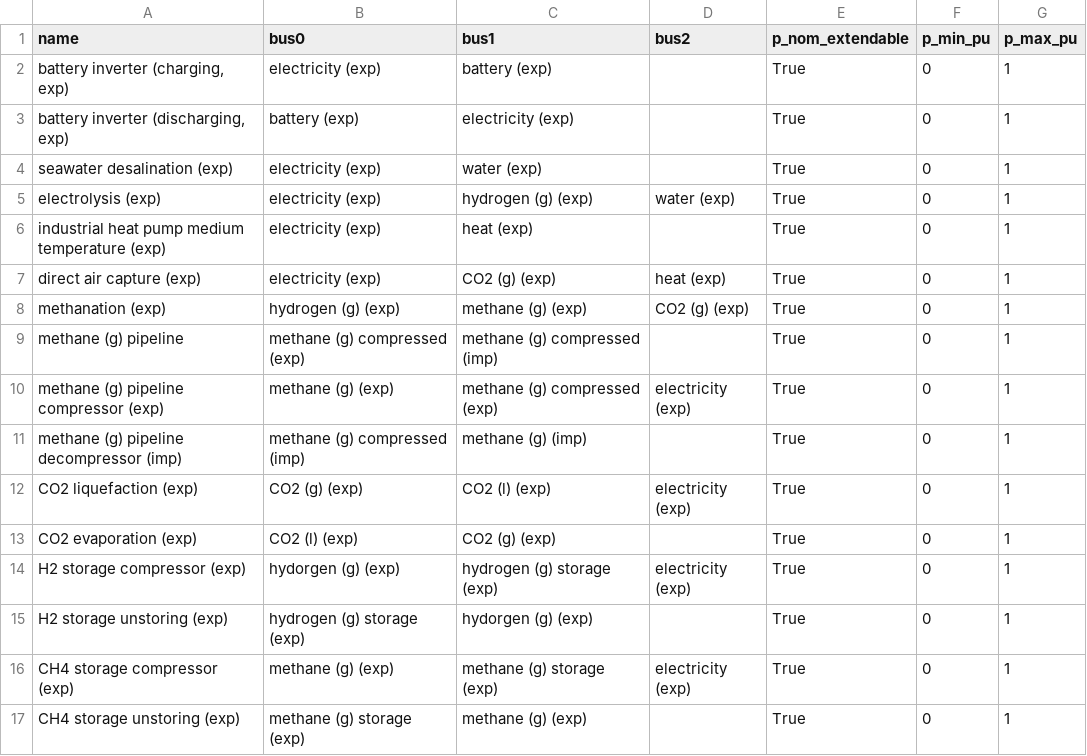
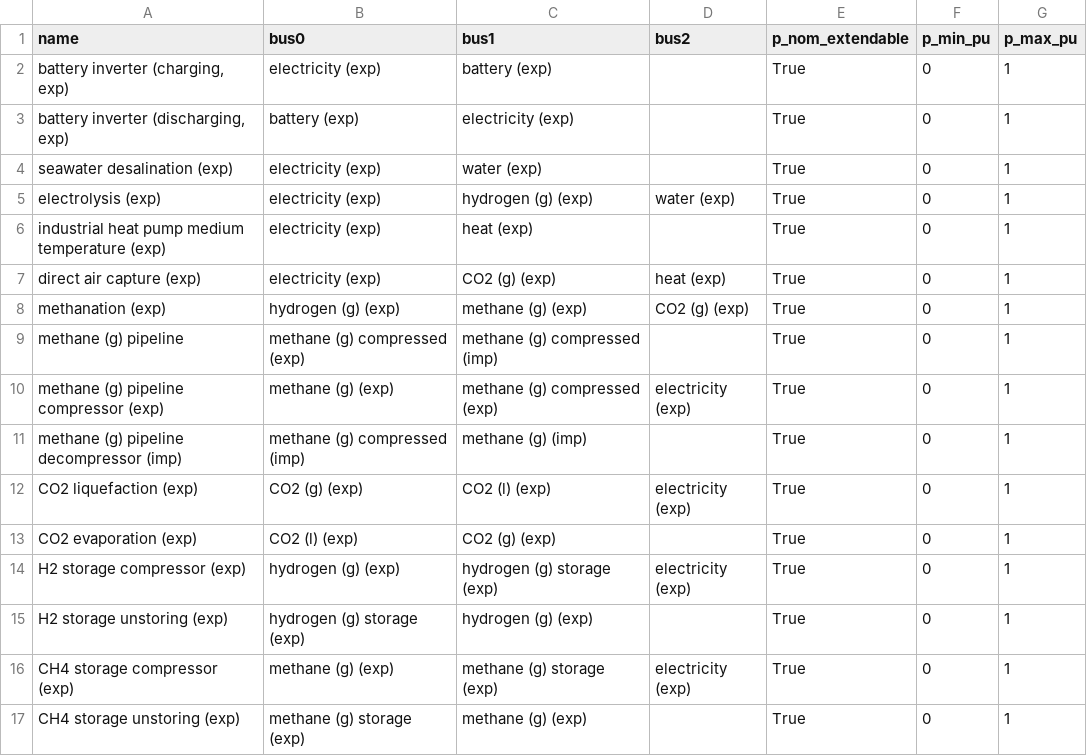
Before and after one commit to euronion/trace, a CSV file: escs/pipeline-ch4/links.csv, drawn as a sheet.

Commit message:
Fix typo causing efficiencies for H2 compressors to not be assigned.

```diff
--- a/escs/pipeline-ch4/links.csv
+++ b/escs/pipeline-ch4/links.csv
@@ -13,4 +13,4 @@ CO2 liquefaction (exp),CO2 (g) (exp),CO2 (l) (exp),electricity (exp),True,0,1
 CO2 evaporation (exp),CO2 (l) (exp),CO2 (g) (exp),,True,0,1
-H2 storage compressor (exp),hydorgen (g) (exp),hydrogen (g) storage (exp),electricity (exp),True,0,1
-H2 storage unstoring (exp),hydrogen (g) storage (exp),hydorgen (g) (exp),,True,0,1
+H2 storage compressor (exp),hydrogen (g) (exp),hydrogen (g) storage (exp),electricity (exp),True,0,1
+H2 storage unstoring (exp),hydrogen (g) storage (exp),hydrogen (g) (exp),,True,0,1
 CH4 storage compressor (exp),methane (g) (exp),methane (g) storage (exp),electricity (exp),True,0,1
```
Also changed, not shown: escs/shipping-lh2/links.csv, escs/shipping-lnh3/links.csv, 1 other file.
